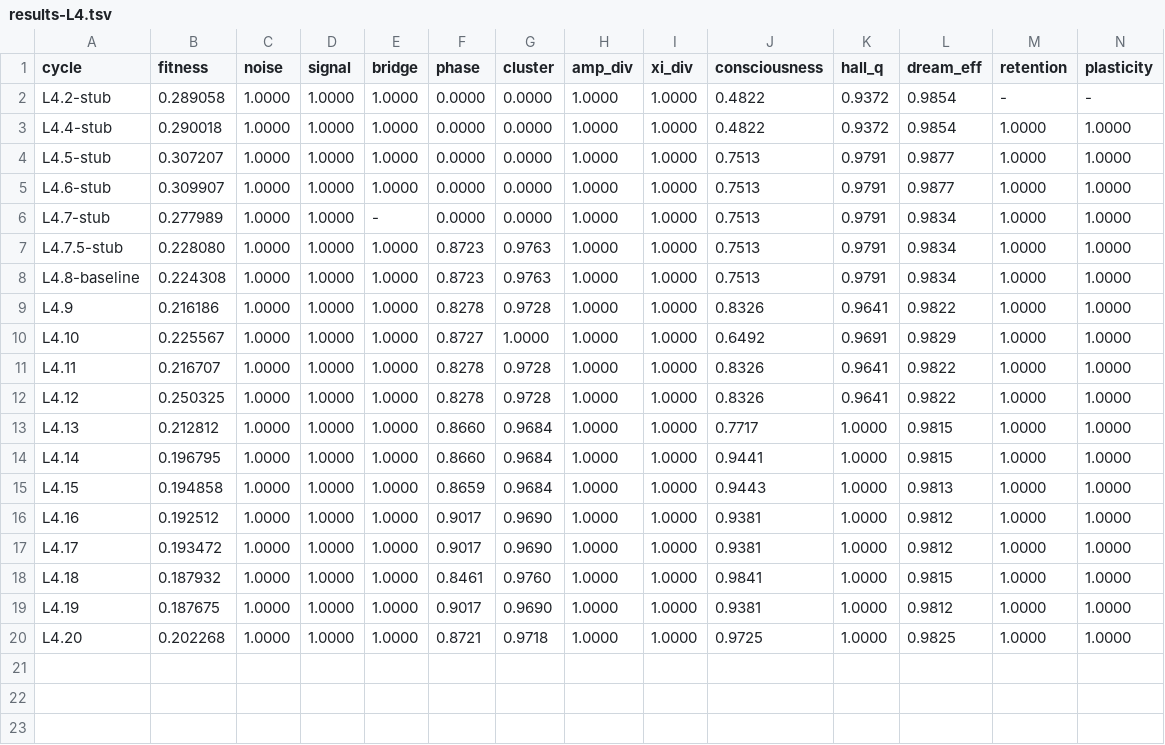
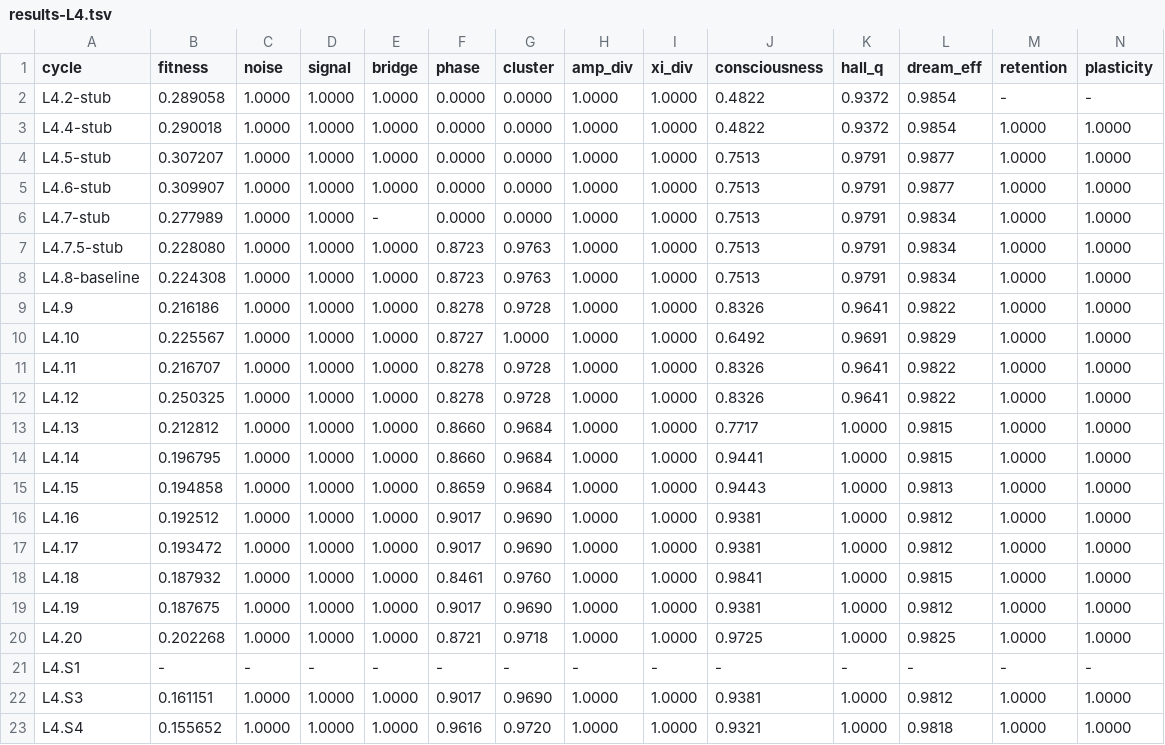
Before and after one commit to NickFlach/kannaka-memory, a TSV file: experiments/results-L4.tsv, drawn as a sheet; only a part is shown; rows hold the shown columns only; the diff names each change by its address in the sheet, - before the commit and + after, or states it on an @@ line.

Commit message:
ooda: L4.S1/S3/S4 structural batch — new best 0.155652
L4.S1 (encoding_entropy bin widening 8->64, 8->256): REVERTED.
Widening bin count makes encoding_entropy DROP because normalization
log2(bins^dim) scales linearly with log2(bins) while raw Shannon entropy
is capped at log2(effective_unique_tuples) ~ 4 bits on the current xi
distribution. Finding: encoding_entropy is structurally dead under the
current normalizer — real fix requires log2(min(bins^dim, n_samples))
or encoder-level diversity. Bin tuning cannot help.

L4.S3 (adv_resistance denominator stabilization): KEPT (commit 3f57027).
  adv_resist std 0.0207 -> 0.0101 (target <0.02 met)
  fitness        0.158539 -> 0.161151 (+0.003 noise)

L4.S4 (chain_depth 2->3, chain_top_n 10->7): KEPT (commit e81ff04).
  chain_fidelity   0.7551 -> 0.9198 (+0.1647)
  phase_coherence  0.9017 -> 0.9616 (+0.060)
  corpus_xi_div    0.5890 -> 0.6188 (+0.030)
  fitness          0.161151 -> 0.155652 (-0.0055)

Combined 10-run: 0.155652 (std 0.0067). L3 spot-checks 0.006544 / 0.006554.
Progress from L4.8 baseline 0.224308 -> 0.155652 (-30.6%).
Historical L4.16 baseline 0.192512 -> 0.155652 (-19.1%).

```diff
--- a/experiments/results-L4.tsv
+++ b/experiments/results-L4.tsv
+row 21: L4.S1 | - | - | - | - | - | - | - | - | - | - | - | - | -
+row 22: L4.S3 | 0.161151 | 1.0000 | 1.0000 | 1.0000 | 0.9017 | 0.9690 | 1.0000 | 1.0000 | 0.9381 | 1.0000 | 0.9812 | 1.0000 | 1.0000
+row 23: L4.S4 | 0.155652 | 1.0000 | 1.0000 | 1.0000 | 0.9616 | 0.9720 | 1.0000 | 1.0000 | 0.9321 | 1.0000 | 0.9818 | 1.0000 | 1.0000
```
Also changed, not shown: 1 other file.
